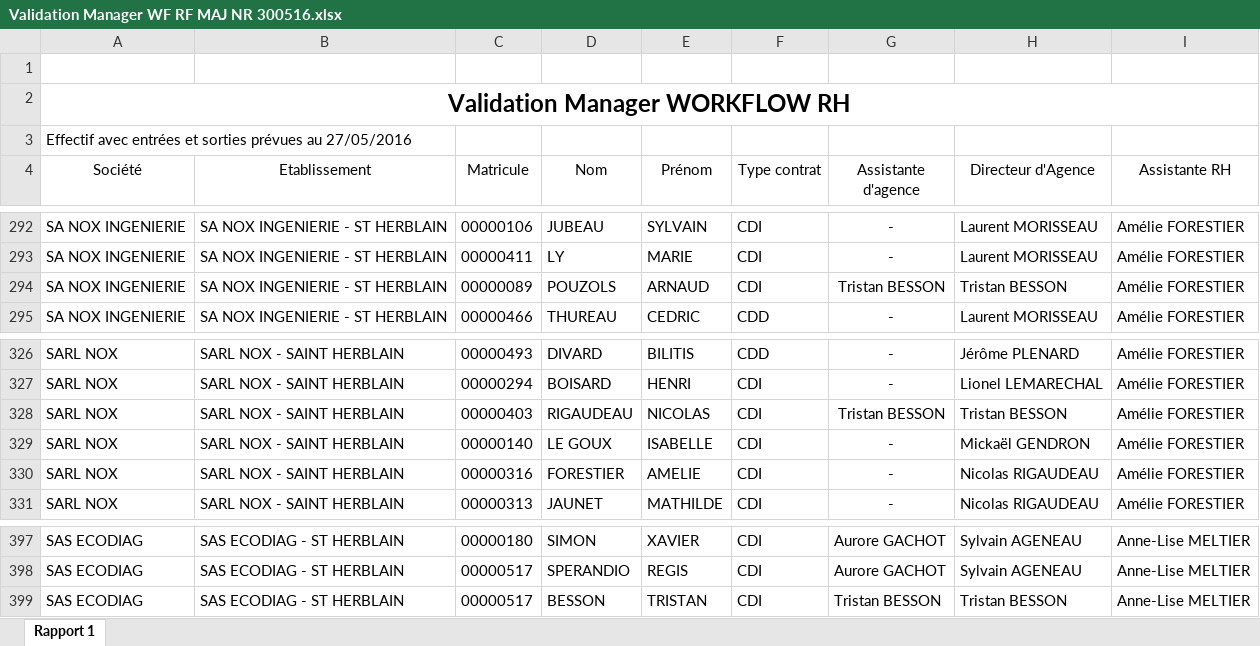
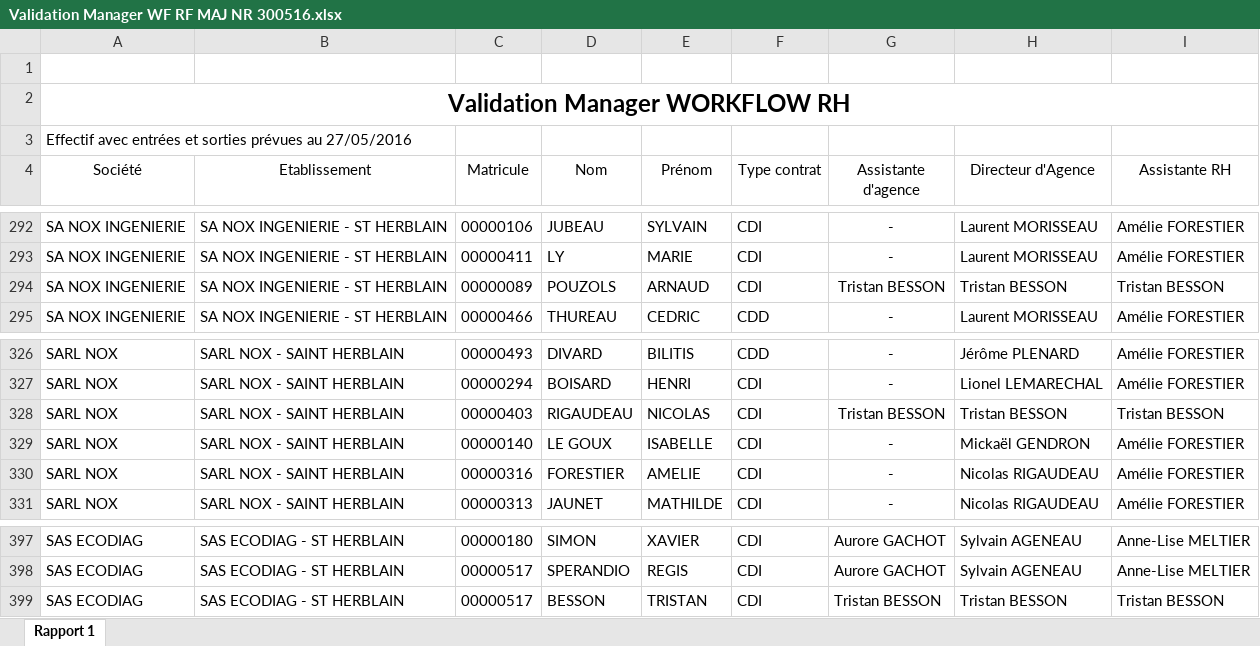
Before and after one commit to nox-developpement/IntranetNOX, an Excel workbook: Symfony/Validation Manager WF RF MAJ NR 300516.xlsx, sheet Rapport 1, drawn as a sheet; only a part is shown, gaps mark what is left out; values as stored, in another font and other column widths than the file's, no borders; conditional formats not drawn; the diff names each change by its address in the sheet, - before the commit and + after, or states it on an @@ line.

```diff
--- a/Symfony/Validation Manager WF RF MAJ NR 300516.xlsx (sheet Rapport 1)
+++ b/Symfony/Validation Manager WF RF MAJ NR 300516.xlsx (sheet Rapport 1)
-I294 (Assistante RH): Amélie FORESTIER
+I294 (Assistante RH): Tristan BESSON
-I328 (Assistante RH): Amélie FORESTIER
+I328 (Assistante RH): Tristan BESSON
-I399 (Assistante RH): Anne-Lise MELTIER
+I399 (Assistante RH): Tristan BESSON
```
Also changed, not shown: 10 other files.
